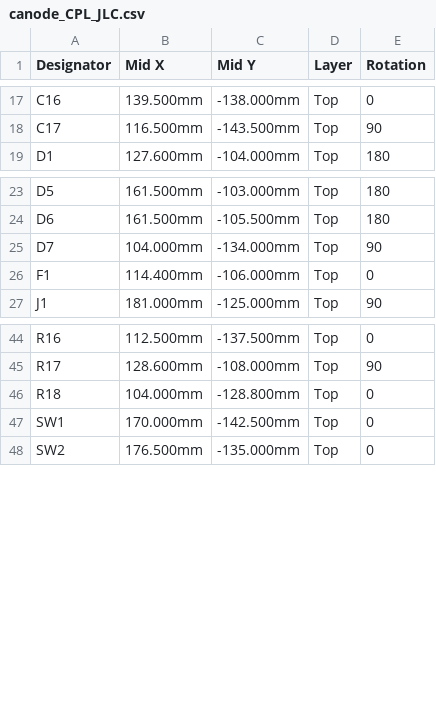
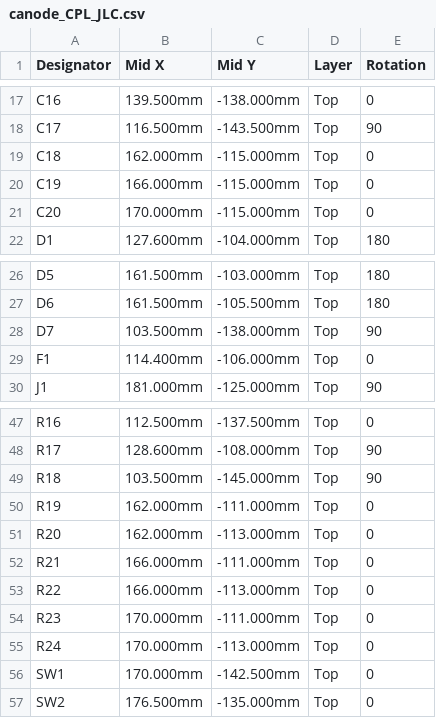
Before and after one commit to tristanlee85/canode, a CSV file: hardware/fab/canode_CPL_JLC.csv, drawn as a sheet; only a part is shown, gaps mark what is left out.

```diff
--- a/hardware/fab/canode_CPL_JLC.csv
+++ b/hardware/fab/canode_CPL_JLC.csv
@@ -18,2 +18,5 @@ C16,139.500mm,-138.000mm,Top,0
 C17,116.500mm,-143.500mm,Top,90
+C18,162.000mm,-115.000mm,Top,0
+C19,166.000mm,-115.000mm,Top,0
+C20,170.000mm,-115.000mm,Top,0
 D1,127.600mm,-104.000mm,Top,180
@@ -24,3 +27,3 @@ D5,161.500mm,-103.000mm,Top,180
 D6,161.500mm,-105.500mm,Top,180
-D7,104.000mm,-134.000mm,Top,90
+D7,103.500mm,-138.000mm,Top,90
 F1,114.400mm,-106.000mm,Top,0
@@ -45,3 +48,9 @@ R16,112.500mm,-137.500mm,Top,0
 R17,128.600mm,-108.000mm,Top,90
-R18,104.000mm,-128.800mm,Top,0
+R18,103.500mm,-145.000mm,Top,90
+R19,162.000mm,-111.000mm,Top,0
+R20,162.000mm,-113.000mm,Top,0
+R21,166.000mm,-111.000mm,Top,0
+R22,166.000mm,-113.000mm,Top,0
+R23,170.000mm,-111.000mm,Top,0
+R24,170.000mm,-113.000mm,Top,0
 SW1,170.000mm,-142.500mm,Top,0
```
Also changed, not shown: hardware/fab/canode_BOM_JLC.csv, hardware/fab/canode_HAND_SOLDER.csv, 47 other files.
